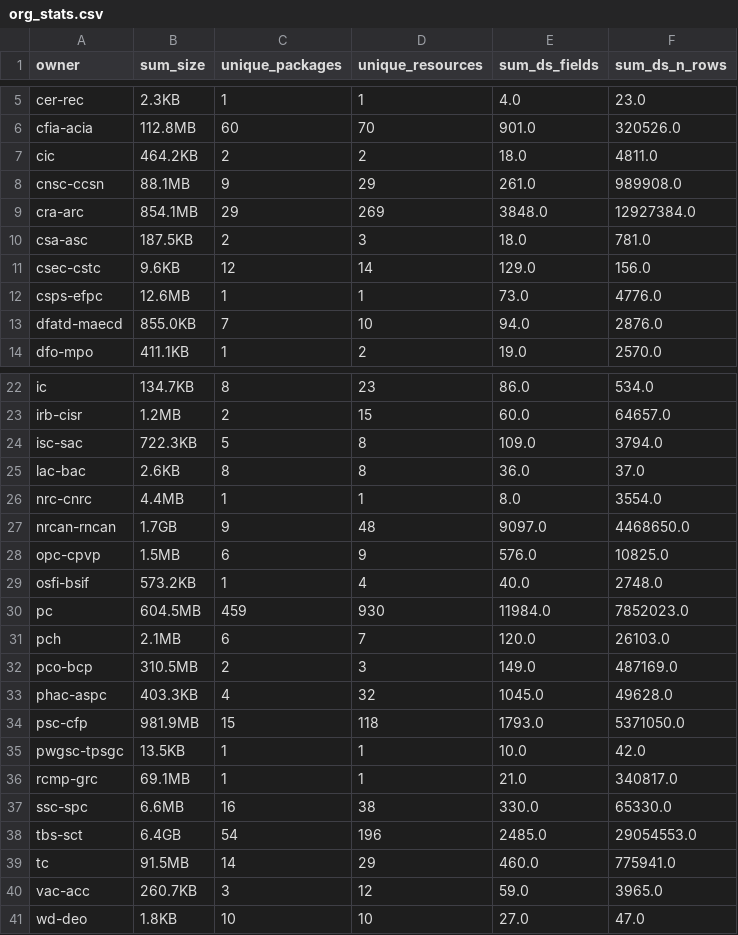
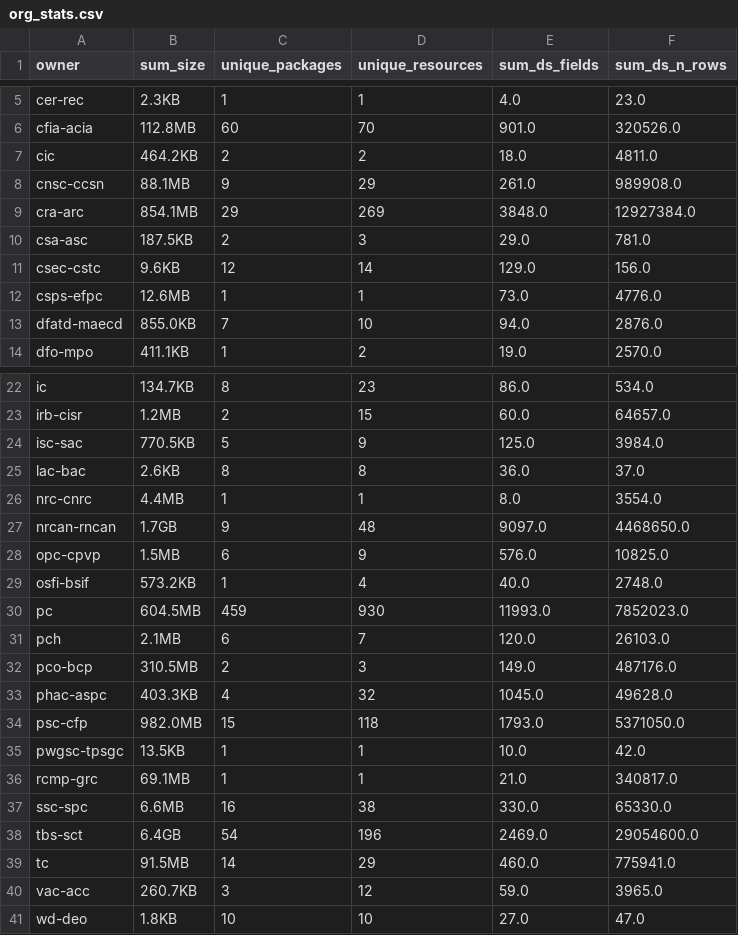
Before and after one commit to PatLittle/analytics-corporate-reporting, a CSV file: datastore_tracker/org_stats.csv, drawn as a sheet; only a part is shown, gaps mark what is left out.

```diff
--- a/datastore_tracker/org_stats.csv
+++ b/datastore_tracker/org_stats.csv
@@ -9,3 +9,3 @@ cnsc-ccsn,88.1MB,9,29,261.0,989908.0
 cra-arc,854.1MB,29,269,3848.0,12927384.0
-csa-asc,187.5KB,2,3,18.0,781.0
+csa-asc,187.5KB,2,3,29.0,781.0
 csec-cstc,9.6KB,12,14,129.0,156.0
@@ -23,3 +23,3 @@ ic,134.7KB,8,23,86.0,534.0
 irb-cisr,1.2MB,2,15,60.0,64657.0
-isc-sac,722.3KB,5,8,109.0,3794.0
+isc-sac,770.5KB,5,9,125.0,3984.0
 lac-bac,2.6KB,8,8,36.0,37.0
@@ -29,7 +29,7 @@ opc-cpvp,1.5MB,6,9,576.0,10825.0
 osfi-bsif,573.2KB,1,4,40.0,2748.0
-pc,604.5MB,459,930,11984.0,7852023.0
+pc,604.5MB,459,930,11993.0,7852023.0
 pch,2.1MB,6,7,120.0,26103.0
-pco-bcp,310.5MB,2,3,149.0,487169.0
+pco-bcp,310.5MB,2,3,149.0,487176.0
 phac-aspc,403.3KB,4,32,1045.0,49628.0
-psc-cfp,981.9MB,15,118,1793.0,5371050.0
+psc-cfp,982.0MB,15,118,1793.0,5371050.0
 pwgsc-tpsgc,13.5KB,1,1,10.0,42.0
@@ -37,3 +37,3 @@ rcmp-grc,69.1MB,1,1,21.0,340817.0
 ssc-spc,6.6MB,16,38,330.0,65330.0
-tbs-sct,6.4GB,54,196,2485.0,29054553.0
+tbs-sct,6.4GB,54,196,2469.0,29054600.0
 tc,91.5MB,14,29,460.0,775941.0
```
Also changed, not shown: datastore_tracker/DS_num_tracker.csv, 1 other file.
